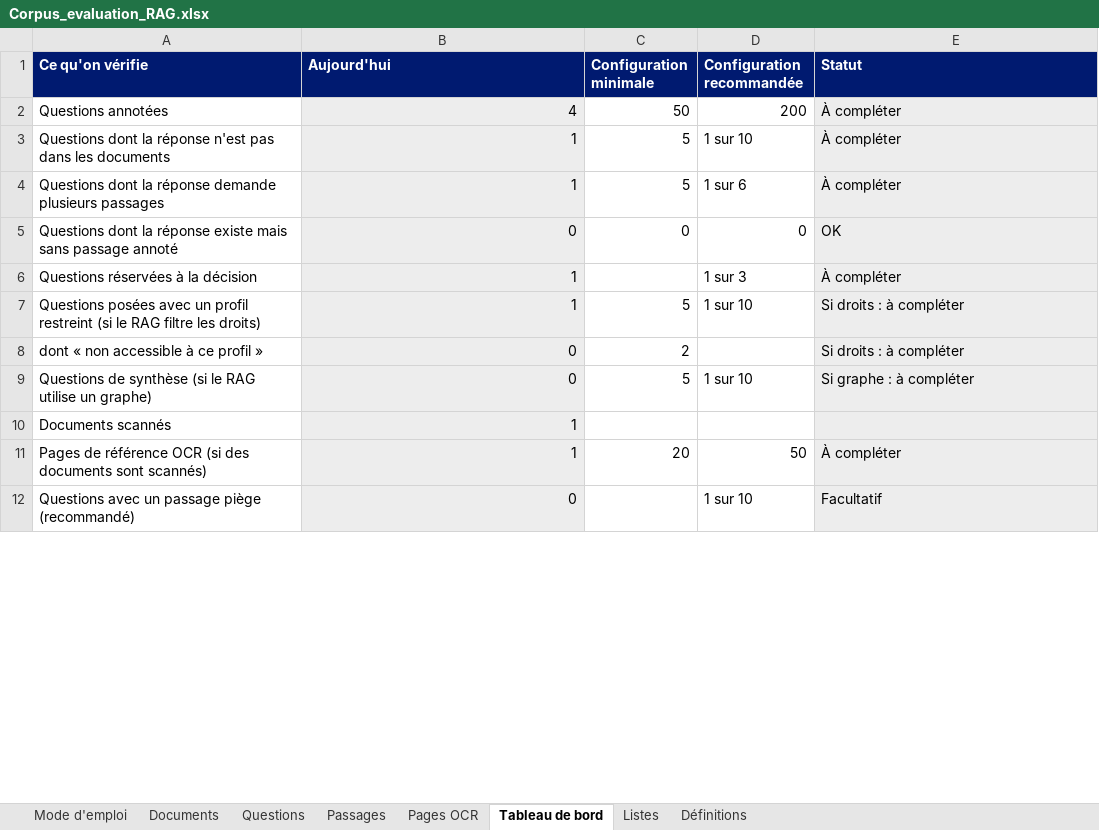
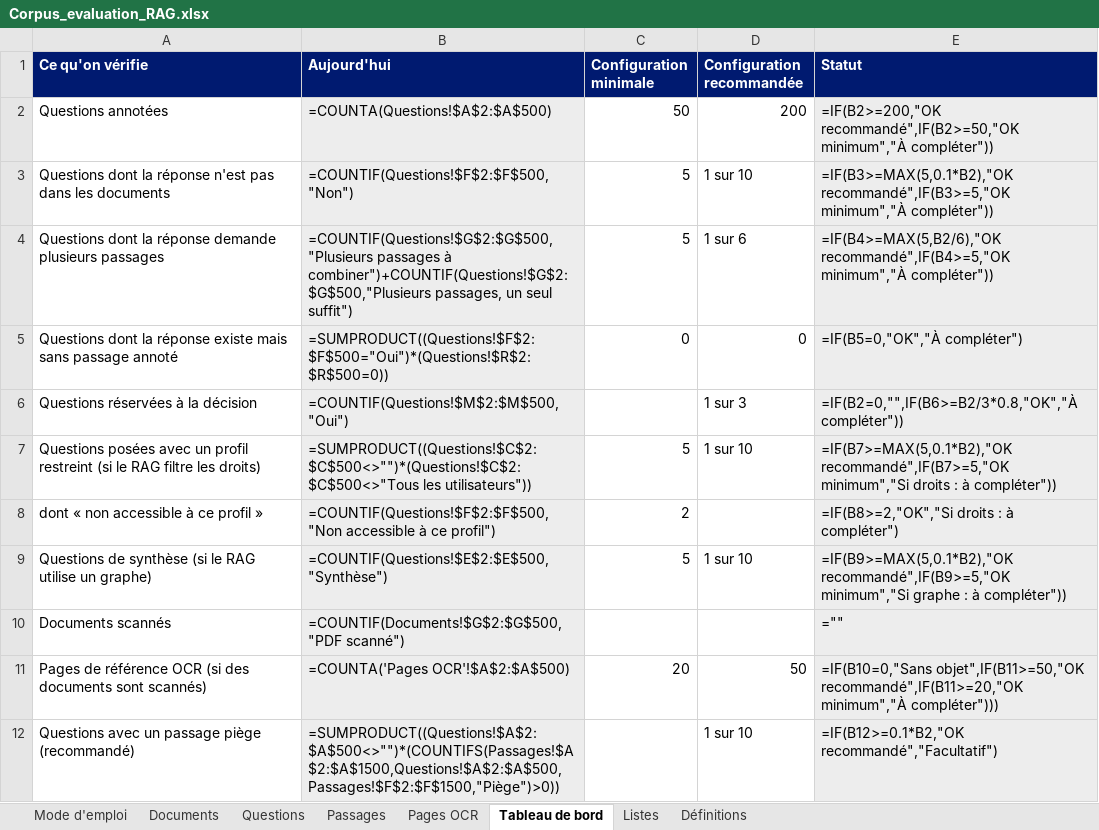
Before and after one commit to floSa/RAG-Evaluation, an Excel workbook: service-evaluation/corpus_annote/Corpus_evaluation_RAG.xlsx, sheet Tableau de bord, drawn as a sheet; only a part is shown; values as stored, in another font and other column widths than the file's, no borders; formulas without a stored value are shown as written; the diff covers the shown part only; the diff names each change by its address in the sheet, - before the commit and + after, or states it on an @@ line.

```diff
--- a/service-evaluation/corpus_annote/Corpus_evaluation_RAG.xlsx (sheet Tableau de bord)
+++ b/service-evaluation/corpus_annote/Corpus_evaluation_RAG.xlsx (sheet Tableau de bord)
-B2 (Aujourd'hui): 4
+B2 (Aujourd'hui): =COUNTA(Questions!$A$2:$A$500)
-E2 (Statut): À compléter
+E2 (Statut): =IF(B2>=200,"OK recommandé",IF(B2>=50,"OK minimum","À compléter"))
-B3 (Aujourd'hui): 1
+B3 (Aujourd'hui): =COUNTIF(Questions!$F$2:$F$500,"Non")
-E3 (Statut): À compléter
+E3 (Statut): =IF(B3>=MAX(5,0.1*B2),"OK recommandé",IF(B3>=5,"OK minimum","À compléter"))
-B4 (Aujourd'hui): 1
+B4 (Aujourd'hui): =COUNTIF(Questions!$G$2:$G$500,"Plusieurs passages à combiner")+COUNTIF(Questions!$G$2:$G$500,"Plusieurs passages, un seul suffit")
-E4 (Statut): À compléter
+E4 (Statut): =IF(B4>=MAX(5,B2/6),"OK recommandé",IF(B4>=5,"OK minimum","À compléter"))
-B5 (Aujourd'hui): 0
+B5 (Aujourd'hui): =SUMPRODUCT((Questions!$F$2:$F$500="Oui")*(Questions!$R$2:$R$500=0))
-E5 (Statut): OK
+E5 (Statut): =IF(B5=0,"OK","À compléter")
-B6 (Aujourd'hui): 1
+B6 (Aujourd'hui): =COUNTIF(Questions!$M$2:$M$500,"Oui")
-E6 (Statut): À compléter
+E6 (Statut): =IF(B2=0,"",IF(B6>=B2/3*0.8,"OK","À compléter"))
-B7 (Aujourd'hui): 1
+B7 (Aujourd'hui): =SUMPRODUCT((Questions!$C$2:$C$500<>"")*(Questions!$C$2:$C$500<>"Tous les utilisateurs"))
-E7 (Statut): Si droits : à compléter
+E7 (Statut): =IF(B7>=MAX(5,0.1*B2),"OK recommandé",IF(B7>=5,"OK minimum","Si droits : à compléter"))
-B8 (Aujourd'hui): 0
+B8 (Aujourd'hui): =COUNTIF(Questions!$F$2:$F$500,"Non accessible à ce profil")
-E8 (Statut): Si droits : à compléter
+E8 (Statut): =IF(B8>=2,"OK","Si droits : à compléter")
-B9 (Aujourd'hui): 0
+B9 (Aujourd'hui): =COUNTIF(Questions!$E$2:$E$500,"Synthèse")
-E9 (Statut): Si graphe : à compléter
+E9 (Statut): =IF(B9>=MAX(5,0.1*B2),"OK recommandé",IF(B9>=5,"OK minimum","Si graphe : à compléter"))
-B10 (Aujourd'hui): 1
+B10 (Aujourd'hui): =COUNTIF(Documents!$G$2:$G$500,"PDF scanné")
-E10 (Statut): (empty)
+E10 (Statut): =""
-B11 (Aujourd'hui): 1
+B11 (Aujourd'hui): =COUNTA('Pages OCR'!$A$2:$A$500)
-E11 (Statut): À compléter
+E11 (Statut): =IF(B10=0,"Sans objet",IF(B11>=50,"OK recommandé",IF(B11>=20,"OK minimum","À compléter")))
-B12 (Aujourd'hui): 0
+B12 (Aujourd'hui): =SUMPRODUCT((Questions!$A$2:$A$500<>"")*(COUNTIFS(Passages!$A$2:$A$1500,Questions!$A$2:$A$500,Passages!$F$2:$F$1500,"Piège")>0))
-E12 (Statut): Facultatif
+E12 (Statut): =IF(B12>=0.1*B2,"OK recommandé","Facultatif")
```
Also changed, not shown: 30 added rows, 4 removed rows and 4 edited cells elsewhere in this sheet, sheet Passages, sheet Questions, sheet Définitions, sheet Listes, sheet Documents, 5 other files.
